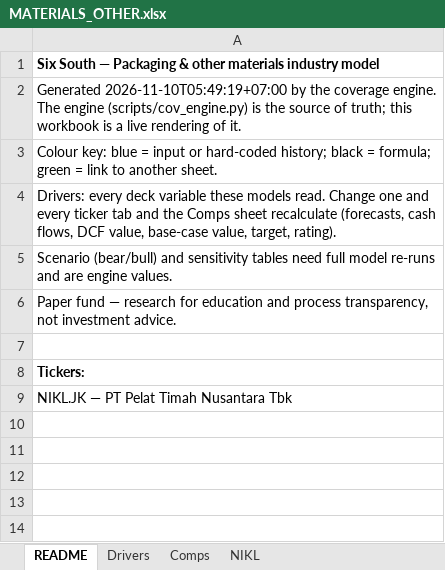
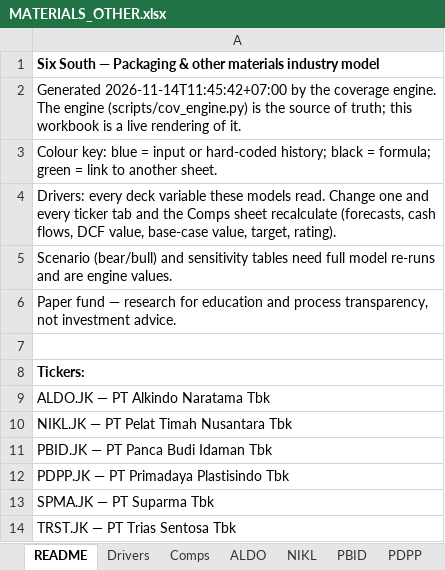
Before and after one commit to snipekick/sixsouth-dashboard, an Excel workbook: models/MATERIALS_OTHER.xlsx, sheet README, drawn as a sheet; values as stored, in another font and other column widths than the file's, no borders; the diff names each change by its address in the sheet, - before the commit and + after, or states it on an @@ line.

```diff
--- a/models/MATERIALS_OTHER.xlsx (sheet README)
+++ b/models/MATERIALS_OTHER.xlsx (sheet README)
+sheet tab: ALDO
+sheet tab: PBID
+sheet tab: PDPP
-A2: Generated 2026-11-10T05:49:19+07:00 by the…
+A2: Generated 2026-11-14T11:45:42+07:00 by the…
+row 9: ALDO.JK — PT Alkindo Naratama Tbk
+row 11: PBID.JK — PT Panca Budi Idaman Tbk
+row 12: PDPP.JK — PT Primadaya Plastisindo Tbk
+row 13: SPMA.JK — PT Suparma Tbk
+row 14: TRST.JK — PT Trias Sentosa Tbk
```
Also changed, not shown: sheet Comps, sheet NIKL, sheet Drivers, other sheet tabs, models/COAL.xlsx, models/LOGISTICS_TRANSPORT.xlsx, 36 other files.
